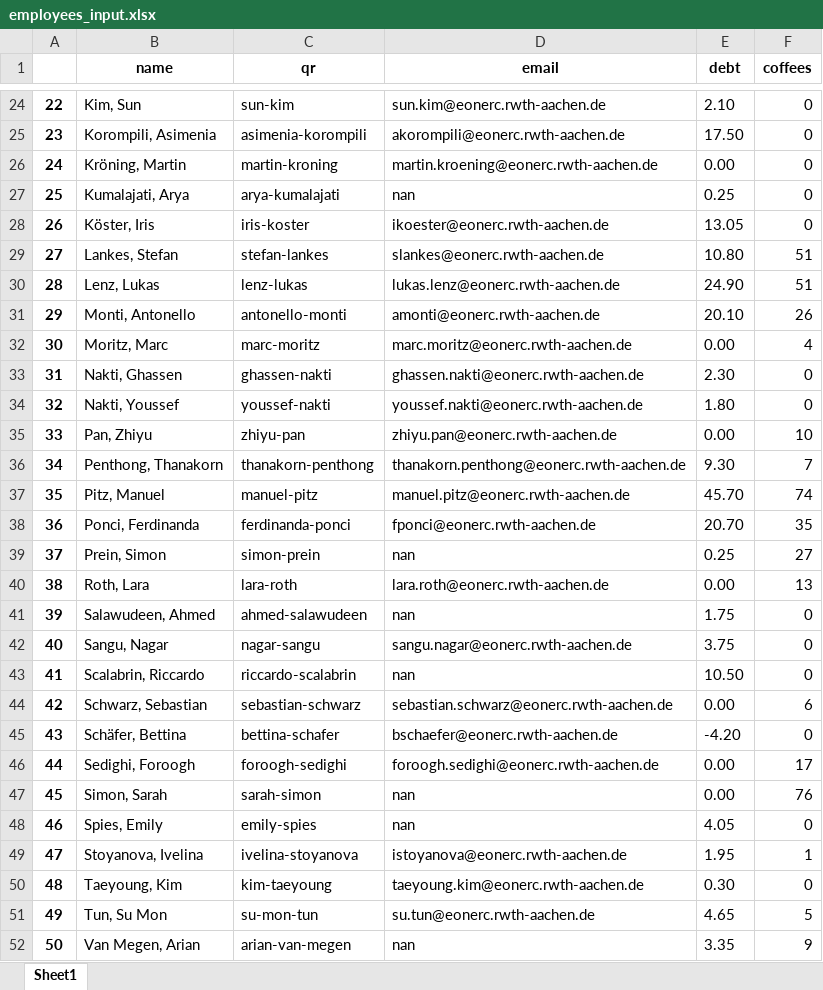
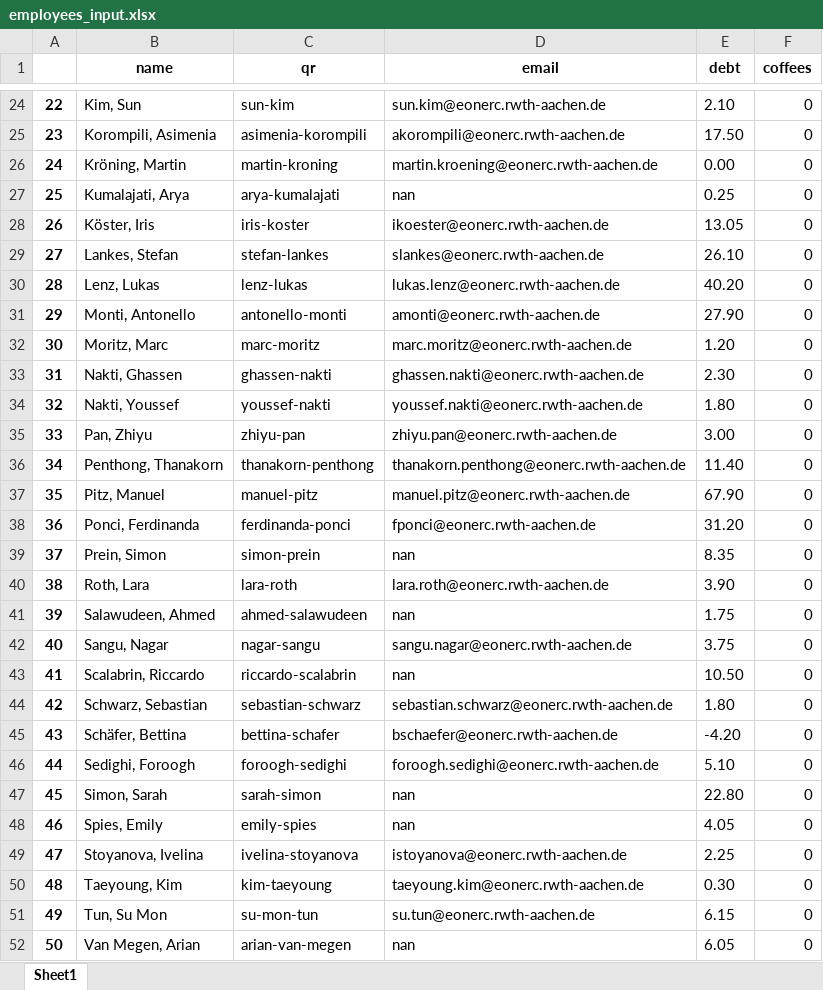
Before and after one commit to UniqueGithubUsername/acs-coffee, an Excel workbook: acs_coffee_management/employees_input.xlsx, sheet Sheet1, drawn as a sheet; only a part is shown, gaps mark what is left out; values as stored, in another font and other column widths than the file's, no borders; the diff covers the shown part only; the diff names each change by its address in the sheet, - before the commit and + after, or states it on an @@ line.

```diff
--- a/acs_coffee_management/employees_input.xlsx (sheet Sheet1)
+++ b/acs_coffee_management/employees_input.xlsx (sheet Sheet1)
-E29 (debt): 10.80
+E29 (debt): 26.10
-F29:F30 (coffees): 51
+F29:F30 (coffees): 0
-E30 (debt): 24.90
+E30 (debt): 40.20
-E31 (debt): 20.10
+E31 (debt): 27.90
-F31 (coffees): 26
+F31 (coffees): 0
-E32 (debt): 0.00
+E32 (debt): 1.20
-F32 (coffees): 4
+F32 (coffees): 0
-E35 (debt): 0.00
+E35 (debt): 3.00
-F35 (coffees): 10
+F35 (coffees): 0
-E36 (debt): 9.30
+E36 (debt): 11.40
-F36 (coffees): 7
+F36 (coffees): 0
-E37 (debt): 45.70
+E37 (debt): 67.90
-F37 (coffees): 74
+F37 (coffees): 0
-E38 (debt): 20.70
+E38 (debt): 31.20
-F38 (coffees): 35
+F38 (coffees): 0
-E39 (debt): 0.25
+E39 (debt): 8.35
-F39 (coffees): 27
+F39 (coffees): 0
-E40 (debt): 0.00
+E40 (debt): 3.90
-F40 (coffees): 13
+F40 (coffees): 0
-E44 (debt): 0.00
+E44 (debt): 1.80
-F44 (coffees): 6
+F44 (coffees): 0
-E46 (debt): 0.00
+E46 (debt): 5.10
-F46 (coffees): 17
+F46 (coffees): 0
-E47 (debt): 0.00
+E47 (debt): 22.80
-F47 (coffees): 76
+F47 (coffees): 0
-E49 (debt): 1.95
+E49 (debt): 2.25
-F49 (coffees): 1
+F49 (coffees): 0
-E51 (debt): 4.65
+E51 (debt): 6.15
-F51 (coffees): 5
+F51 (coffees): 0
-E52 (debt): 3.35
+E52 (debt): 6.05
-F52 (coffees): 9
+F52 (coffees): 0
```
Also changed, not shown: 13 added rows and 36 edited cells elsewhere in this sheet, 2 other files.
